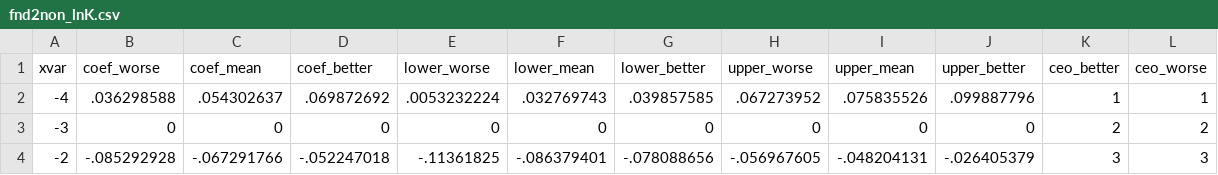
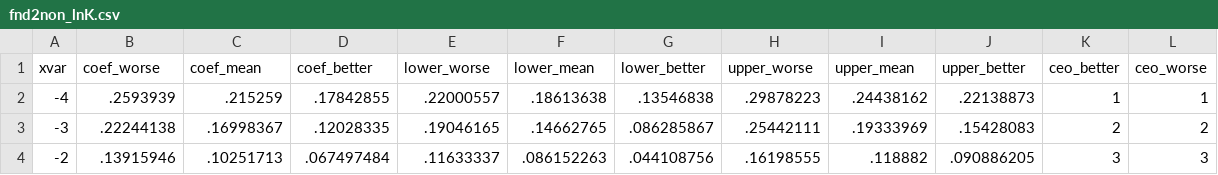
Before and after one commit to korenmiklos/ceo-value, a CSV file: output/event_study/fnd2non_lnK.csv, drawn as a sheet; only a part is shown; the diff covers the shown part only.

Commit message:
event study after GMM production function

```diff
--- a/output/event_study/fnd2non_lnK.csv
+++ b/output/event_study/fnd2non_lnK.csv
@@ -1,4 +1,4 @@
 xvar,coef_worse,coef_mean,coef_better,lower_worse,lower_mean,lower_better,upper_worse,upper_mean,upper_better,ceo_better,ceo_worse
--4,.036298588,.054302637,.069872692,.0053232224,.032769743,.039857585,.067273952,.075835526,.099887796,1,1
--3,0,0,0,0,0,0,0,0,0,2,2
--2,-.085292928,-.067291766,-.052247018,-.11361825,-.086379401,-.078088656,-.056967605,-.048204131,-.026405379,3,3
+-4,.2593939,.215259,.17842855,.22000557,.18613638,.13546838,.29878223,.24438162,.22138873,1,1
+-3,.22244138,.16998367,.12028335,.19046165,.14662765,.086285867,.25442111,.19333969,.15428083,2,2
+-2,.13915946,.10251713,.067497484,.11633337,.086152263,.044108756,.16198555,.118882,.090886205,3,3
```
Also changed, not shown: 45 edited cells elsewhere in this file, output/event_study/fnd2non_lnM.csv, output/event_study/fnd2non_lnWL.csv, 19 other files.
